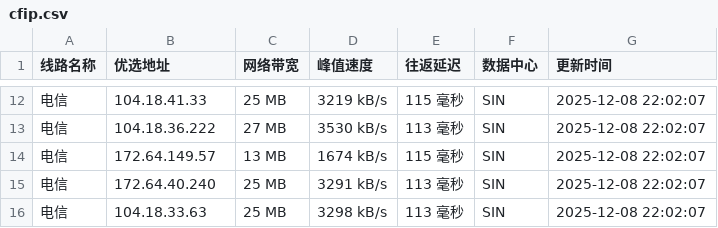
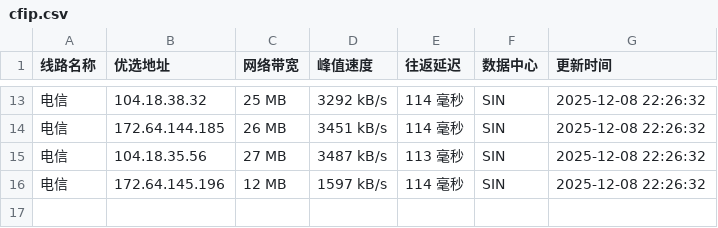
Before and after one commit to xing2kong/cfipv4db, a CSV file: cfip.csv, drawn as a sheet; only a part is shown, gaps mark what is left out; the diff covers the shown part only.

```diff
--- a/cfip.csv
+++ b/cfip.csv
@@ -12,5 +13,4 @@
-电信,104.18.41.33,25 MB,3219 kB/s,115 毫秒,SIN,2025-12-08 22:02:07
-电信,104.18.36.222,27 MB,3530 kB/s,113 毫秒,SIN,2025-12-08 22:02:07
-电信,172.64.149.57,13 MB,1674 kB/s,115 毫秒,SIN,2025-12-08 22:02:07
-电信,172.64.40.240,25 MB,3291 kB/s,113 毫秒,SIN,2025-12-08 22:02:07
-电信,104.18.33.63,25 MB,3298 kB/s,113 毫秒,SIN,2025-12-08 22:02:07
+电信,104.18.38.32,25 MB,3292 kB/s,114 毫秒,SIN,2025-12-08 22:26:32
+电信,172.64.144.185,26 MB,3451 kB/s,114 毫秒,SIN,2025-12-08 22:26:32
+电信,104.18.35.56,27 MB,3487 kB/s,113 毫秒,SIN,2025-12-08 22:26:32
+电信,172.64.145.196,12 MB,1597 kB/s,114 毫秒,SIN,2025-12-08 22:26:32
```
Also changed, not shown: 7 added rows, 6 removed rows and 19 edited cells elsewhere in this file, 1 other file.
